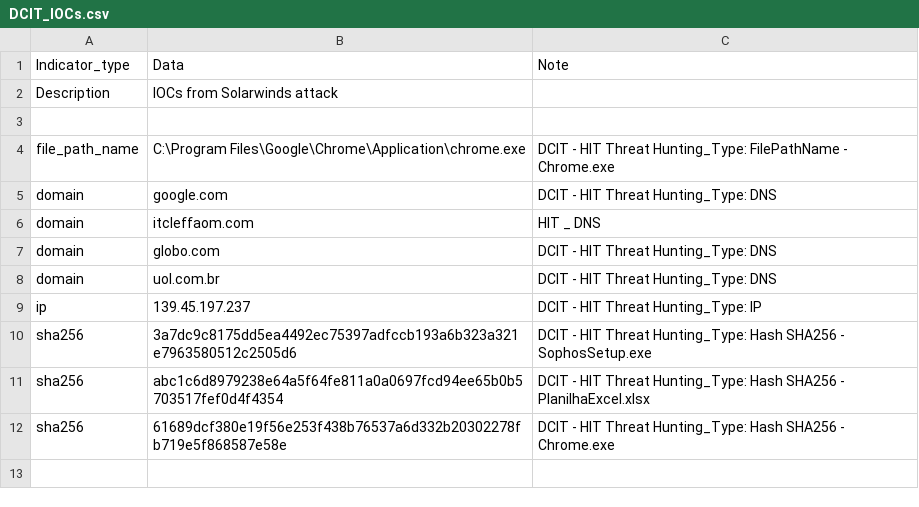
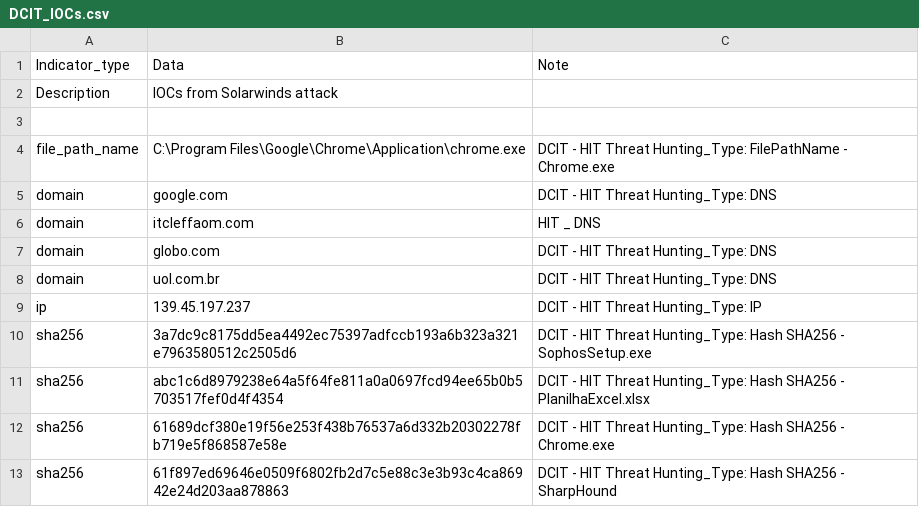
Before and after one commit to Rafael-sm17/IOC-s, a CSV file: DCIT_IOCs.csv, drawn as a sheet.

Commit message:
Update DCIT_IOCs.csv

```diff
--- a/DCIT_IOCs.csv
+++ b/DCIT_IOCs.csv
@@ -12 +12,2 @@ sha256,abc1c6d8979238e64a5f64fe811a0a0697fcd94ee65b0b5703517fef0d4f4354,DCIT - H
 sha256,61689dcf380e19f56e253f438b76537a6d332b20302278fb719e5f868587e58e,DCIT - HIT Threat Hunting_Type: Hash SHA256 - Chrome.exe
+sha256,61f897ed69646e0509f6802fb2d7c5e88c3e3b93c4ca86942e24d203aa878863, DCIT - HIT Threat Hunting_Type: Hash SHA256 - SharpHound
```
